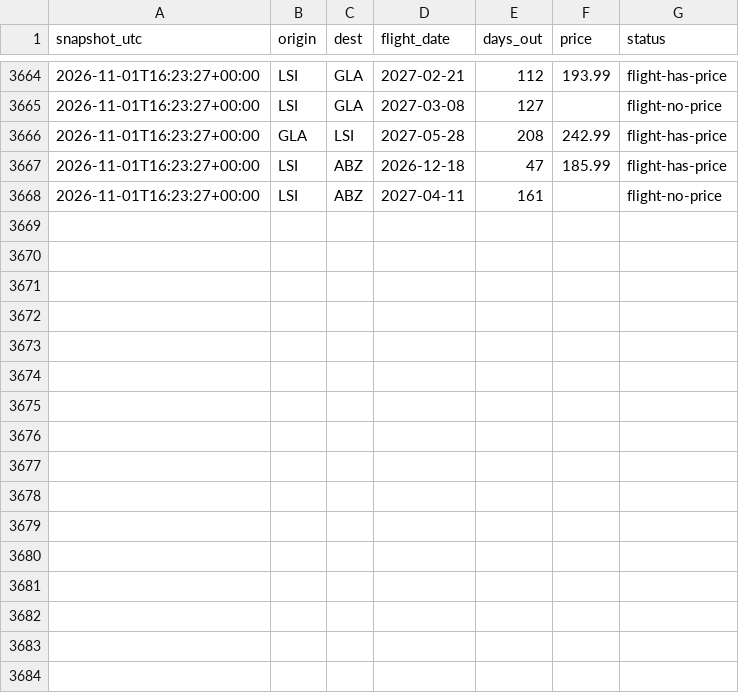
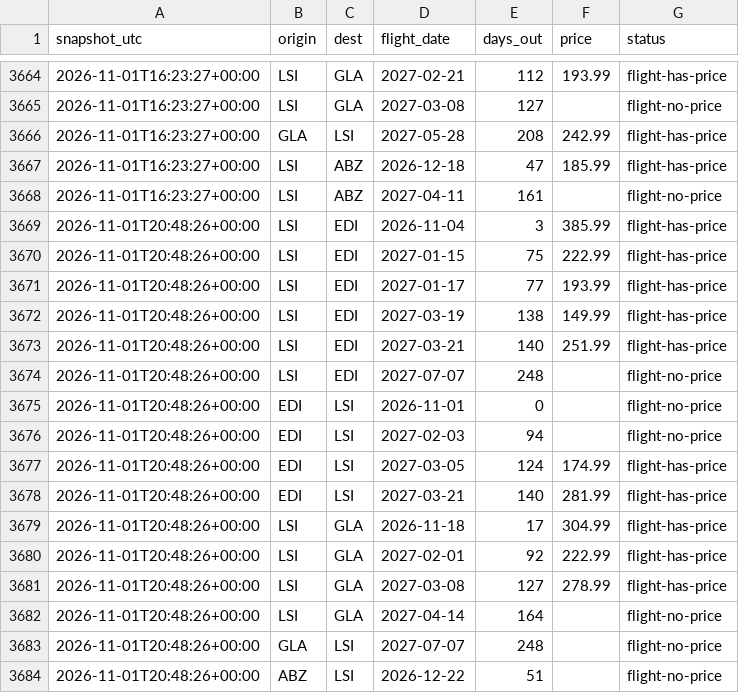
Before and after one commit to ShetlandJ/loganair-tracker, a CSV file: data/fares.csv, drawn as a sheet; only a part is shown, gaps mark what is left out.

```diff
--- a/data/fares.csv
+++ b/data/fares.csv
@@ -3668 +3668,17 @@ snapshot_utc,origin,dest,flight_date,days_out,price,status
 2026-11-01T16:23:27+00:00,LSI,ABZ,2027-04-11,161,,flight-no-price
+2026-11-01T20:48:26+00:00,LSI,EDI,2026-11-04,3,385.99,flight-has-price
+2026-11-01T20:48:26+00:00,LSI,EDI,2027-01-15,75,222.99,flight-has-price
+2026-11-01T20:48:26+00:00,LSI,EDI,2027-01-17,77,193.99,flight-has-price
+2026-11-01T20:48:26+00:00,LSI,EDI,2027-03-19,138,149.99,flight-has-price
+2026-11-01T20:48:26+00:00,LSI,EDI,2027-03-21,140,251.99,flight-has-price
+2026-11-01T20:48:26+00:00,LSI,EDI,2027-07-07,248,,flight-no-price
+2026-11-01T20:48:26+00:00,EDI,LSI,2026-11-01,0,,flight-no-price
+2026-11-01T20:48:26+00:00,EDI,LSI,2027-02-03,94,,flight-no-price
+2026-11-01T20:48:26+00:00,EDI,LSI,2027-03-05,124,174.99,flight-has-price
+2026-11-01T20:48:26+00:00,EDI,LSI,2027-03-21,140,281.99,flight-has-price
+2026-11-01T20:48:26+00:00,LSI,GLA,2026-11-18,17,304.99,flight-has-price
+2026-11-01T20:48:26+00:00,LSI,GLA,2027-02-01,92,222.99,flight-has-price
+2026-11-01T20:48:26+00:00,LSI,GLA,2027-03-08,127,278.99,flight-has-price
+2026-11-01T20:48:26+00:00,LSI,GLA,2027-04-14,164,,flight-no-price
+2026-11-01T20:48:26+00:00,GLA,LSI,2027-07-07,248,,flight-no-price
+2026-11-01T20:48:26+00:00,ABZ,LSI,2026-12-22,51,,flight-no-price
```
Also changed, not shown: data/fares_ads.csv, data/runs.csv.
